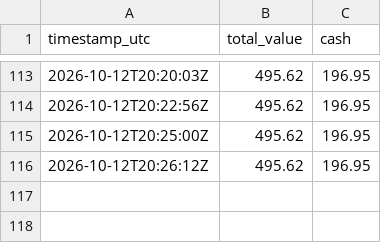
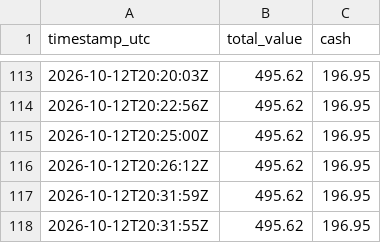
Before and after one commit to mitchmackey90-bit/paper-trading-tracker, a CSV file: values.csv, drawn as a sheet; only a part is shown, gaps mark what is left out; the diff names each change by its address in the sheet, - before the commit and + after, or states it on an @@ line.

```diff
--- a/values.csv
+++ b/values.csv
+row 117: 2026-10-12T20:31:59Z | 495.62 | 196.95
+row 118: 2026-10-12T20:31:55Z | 495.62 | 196.95
```
Also changed, not shown: 2 other files.
